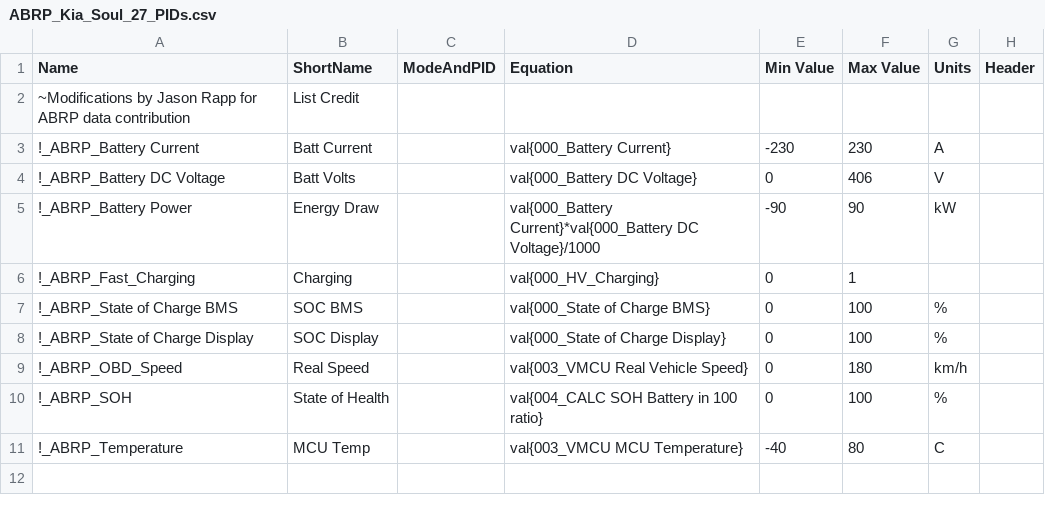
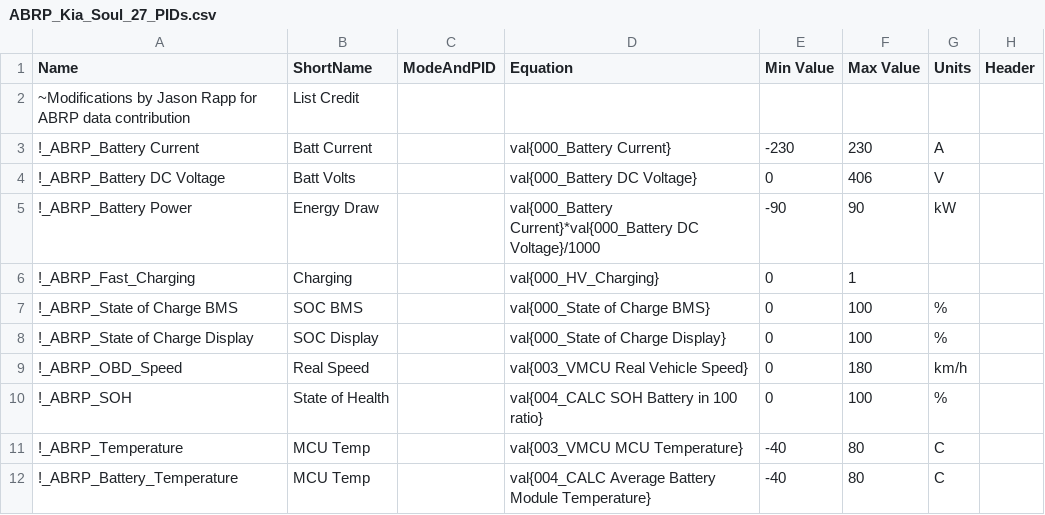
Before and after one commit to JejuSoul/OBD-PIDs-for-HKMC-EVs, a CSV file: Soul EV - 27kWh/extendedpids/ABRP_Kia_Soul_27_PIDs.csv, drawn as a sheet.

Commit message:
Add battery temperature PID to all HKMC supported ABRP files

```diff
--- a/Soul EV - 27kWh/extendedpids/ABRP_Kia_Soul_27_PIDs.csv
+++ b/Soul EV - 27kWh/extendedpids/ABRP_Kia_Soul_27_PIDs.csv
@@ -11 +11,2 @@ Name,ShortName,ModeAndPID,Equation,Min Value,Max Value,Units,Header
 !_ABRP_Temperature,MCU Temp,,val{003_VMCU MCU Temperature},-40,80,C,
+!_ABRP_Battery_Temperature,MCU Temp,,val{004_CALC Average Battery Module Temperature},-40,80,C,
```
Also changed, not shown: Hyundai Kona EV & Kia Niro EV/extendedpids/ABRP_Kona&Niro_PIDs.csv, Ioniq EV/extendedpids/ABRP_Hyundai_Ioniq_Data.csv, 1 other file.
